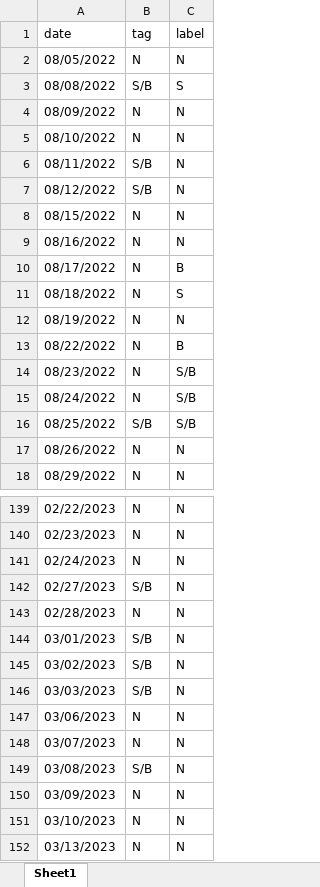
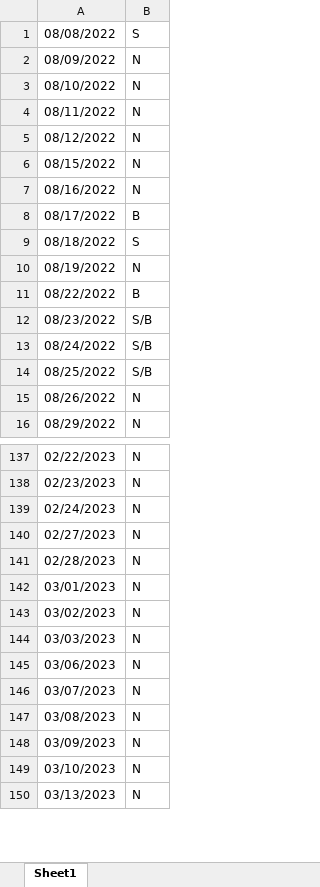
Before and after one commit to ArazAbedini/random_forest_stock, an Excel workbook: test.xlsx, sheet Sheet1, drawn as a sheet; only a part is shown, gaps mark what is left out; values as stored, in another font and other column widths than the file's, no borders; removed rows and columns are numbered as before the commit, all else as after; the diff covers the shown part only; the diff names each change by its address in the sheet, - before the commit and + after, or states it on an @@ line.

Commit message:
initializing data are completed

```diff
--- a/test.xlsx (sheet Sheet1)
+++ b/test.xlsx (sheet Sheet1)
-column C, rows 3-18: S | N | N | N | N | N | N | B | S | N | B | S/B | S/B | S/B | N | N; rows 139-152: all N
-row 1: date | tag | label
-row 2: 08/05/2022 | N | N
-B1: S/B
+B1: S
-B4:B5: S/B
+B4:B5: N
-B8: N
+B8: B
-B9: N
+B9: S
-B11: N
+B11: B
-B12:B13: N
+B12:B13: S/B
-B140: S/B
+B140: N
-B142:B144: S/B
+B142:B144: N
-B147: S/B
+B147: N
```
Also changed, not shown: 64 edited cells elsewhere in this sheet, 3 other files.
